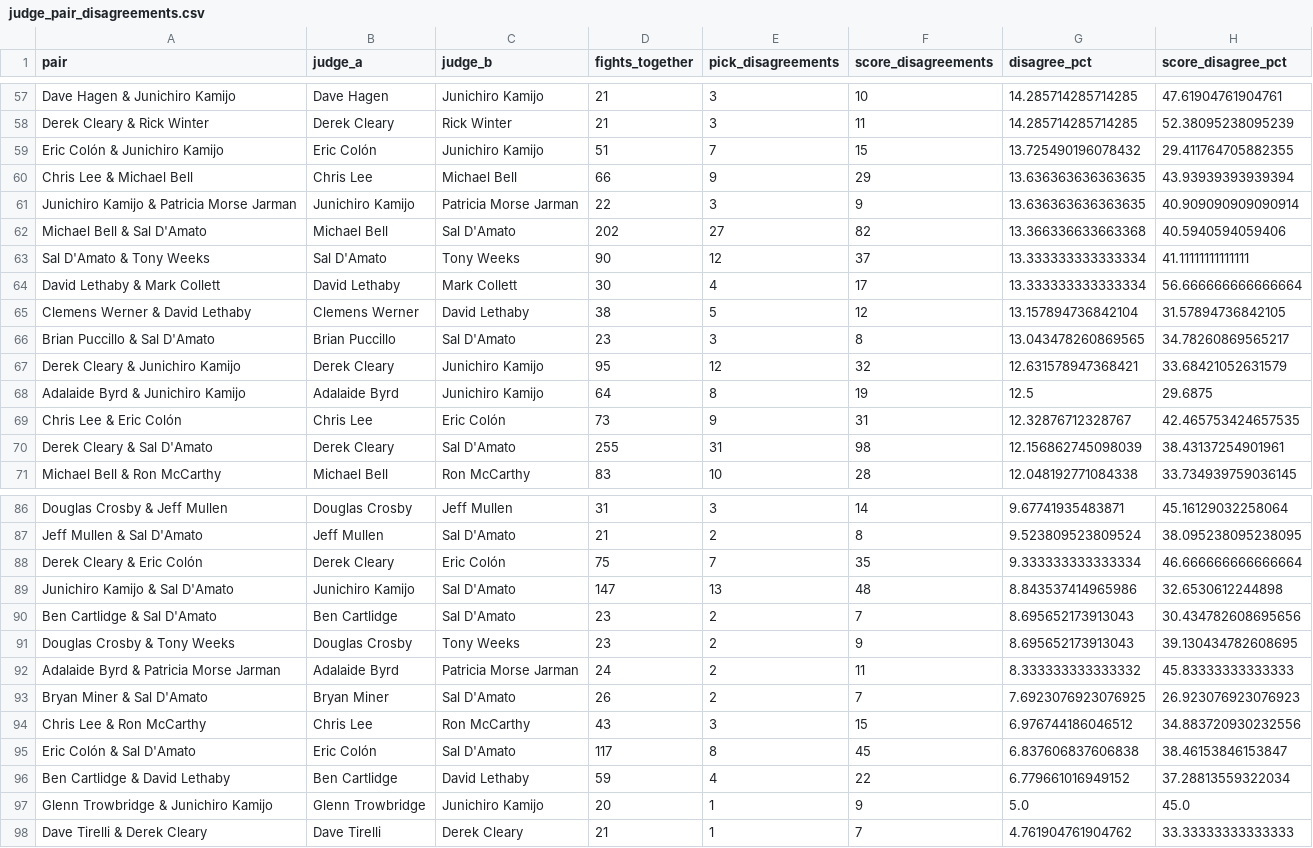
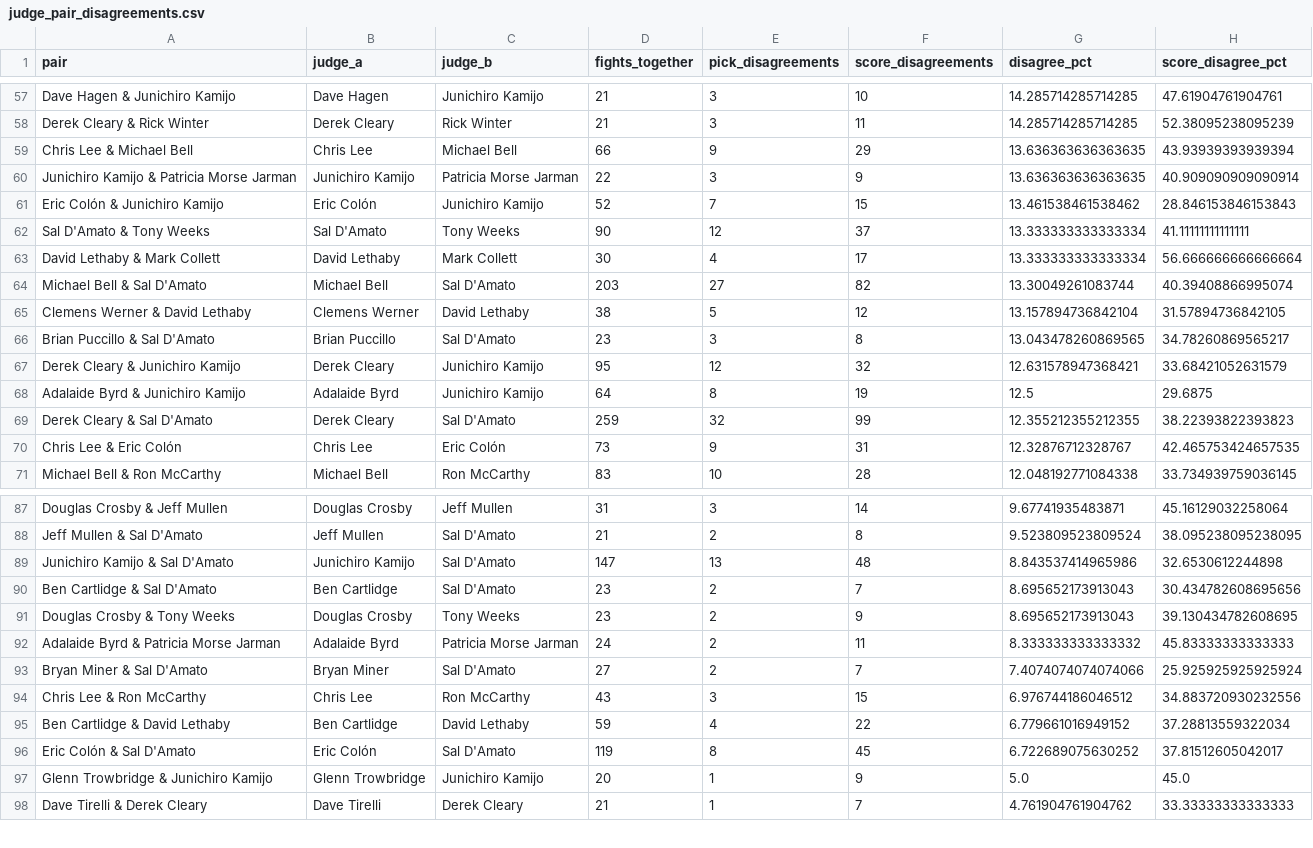
Before and after one commit to martindavies-code/ufc-judging-analysis, a CSV file: data/judge_pair_disagreements.csv, drawn as a sheet; only a part is shown, gaps mark what is left out; the diff covers the shown part only.

```diff
--- a/data/judge_pair_disagreements.csv
+++ b/data/judge_pair_disagreements.csv
@@ -58,8 +58,8 @@ Dave Hagen & Junichiro Kamijo,Dave Hagen,Junichiro Kamijo,21,3,10,14.28571428571
 Derek Cleary & Rick Winter,Derek Cleary,Rick Winter,21,3,11,14.285714285714285,52.38095238095239
-Eric Colón & Junichiro Kamijo,Eric Colón,Junichiro Kamijo,51,7,15,13.725490196078432,29.411764705882355
 Chris Lee & Michael Bell,Chris Lee,Michael Bell,66,9,29,13.636363636363635,43.93939393939394
 Junichiro Kamijo & Patricia Morse Jarman,Junichiro Kamijo,Patricia Morse Jarman,22,3,9,13.636363636363635,40.909090909090914
-Michael Bell & Sal D'Amato,Michael Bell,Sal D'Amato,202,27,82,13.366336633663368,40.5940594059406
+Eric Colón & Junichiro Kamijo,Eric Colón,Junichiro Kamijo,52,7,15,13.461538461538462,28.846153846153843
 Sal D'Amato & Tony Weeks,Sal D'Amato,Tony Weeks,90,12,37,13.333333333333334,41.11111111111111
 David Lethaby & Mark Collett,David Lethaby,Mark Collett,30,4,17,13.333333333333334,56.666666666666664
+Michael Bell & Sal D'Amato,Michael Bell,Sal D'Amato,203,27,82,13.30049261083744,40.39408866995074
 Clemens Werner & David Lethaby,Clemens Werner,David Lethaby,38,5,12,13.157894736842104,31.57894736842105
@@ -68,4 +68,4 @@ Derek Cleary & Junichiro Kamijo,Derek Cleary,Junichiro Kamijo,95,12,32,12.631578
 Adalaide Byrd & Junichiro Kamijo,Adalaide Byrd,Junichiro Kamijo,64,8,19,12.5,29.6875
+Derek Cleary & Sal D'Amato,Derek Cleary,Sal D'Amato,259,32,99,12.355212355212355,38.22393822393823
 Chris Lee & Eric Colón,Chris Lee,Eric Colón,73,9,31,12.32876712328767,42.465753424657535
-Derek Cleary & Sal D'Amato,Derek Cleary,Sal D'Amato,255,31,98,12.156862745098039,38.43137254901961
 Michael Bell & Ron McCarthy,Michael Bell,Ron McCarthy,83,10,28,12.048192771084338,33.734939759036145
@@ -87,3 +88,2 @@ Douglas Crosby & Jeff Mullen,Douglas Crosby,Jeff Mullen,31,3,14,9.67741935483871
 Jeff Mullen & Sal D'Amato,Jeff Mullen,Sal D'Amato,21,2,8,9.523809523809524,38.095238095238095
-Derek Cleary & Eric Colón,Derek Cleary,Eric Colón,75,7,35,9.333333333333334,46.666666666666664
 Junichiro Kamijo & Sal D'Amato,Junichiro Kamijo,Sal D'Amato,147,13,48,8.843537414965986,32.6530612244898
@@ -92,6 +92,6 @@ Douglas Crosby & Tony Weeks,Douglas Crosby,Tony Weeks,23,2,9,8.695652173913043,3
 Adalaide Byrd & Patricia Morse Jarman,Adalaide Byrd,Patricia Morse Jarman,24,2,11,8.333333333333332,45.83333333333333
-Bryan Miner & Sal D'Amato,Bryan Miner,Sal D'Amato,26,2,7,7.6923076923076925,26.923076923076923
+Bryan Miner & Sal D'Amato,Bryan Miner,Sal D'Amato,27,2,7,7.4074074074074066,25.925925925925924
 Chris Lee & Ron McCarthy,Chris Lee,Ron McCarthy,43,3,15,6.976744186046512,34.883720930232556
-Eric Colón & Sal D'Amato,Eric Colón,Sal D'Amato,117,8,45,6.837606837606838,38.46153846153847
 Ben Cartlidge & David Lethaby,Ben Cartlidge,David Lethaby,59,4,22,6.779661016949152,37.28813559322034
+Eric Colón & Sal D'Amato,Eric Colón,Sal D'Amato,119,8,45,6.722689075630252,37.81512605042017
 Glenn Trowbridge & Junichiro Kamijo,Glenn Trowbridge,Junichiro Kamijo,20,1,9,5.0,45.0
```
Also changed, not shown: 2 added rows, 1 removed row and 6 edited cells elsewhere in this file, data/judge_dissent_rankings.csv, data/judge_round_dissent_rankings.csv, 17 other files.
